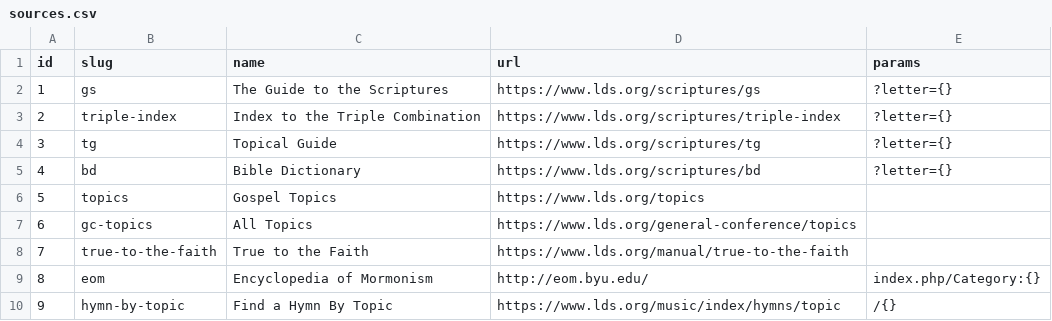
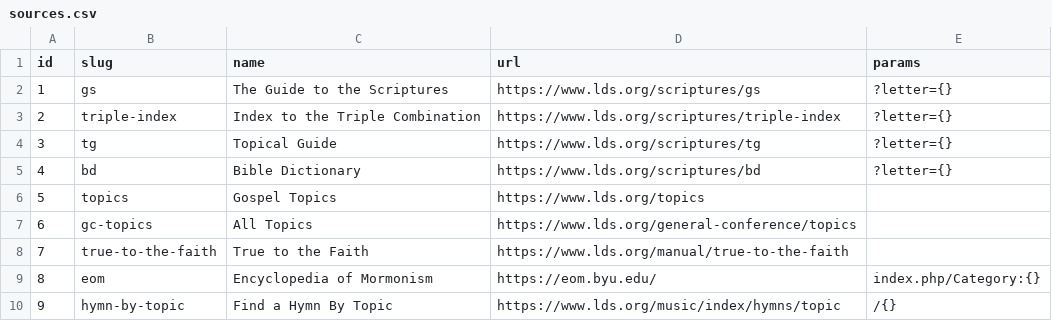
Before and after one commit to greeve/topics, a CSV file: sources.csv, drawn as a sheet.

Commit message:
Fix eom url to use https

```diff
--- a/sources.csv
+++ b/sources.csv
@@ -8,3 +8,3 @@ id,slug,name,url,params
 7,true-to-the-faith,True to the Faith,https://www.lds.org/manual/true-to-the-faith,
-8,eom,Encyclopedia of Mormonism,http://eom.byu.edu/,index.php/Category:{}
+8,eom,Encyclopedia of Mormonism,https://eom.byu.edu/,index.php/Category:{}
 9,hymn-by-topic,Find a Hymn By Topic,https://www.lds.org/music/index/hymns/topic,/{}
```
